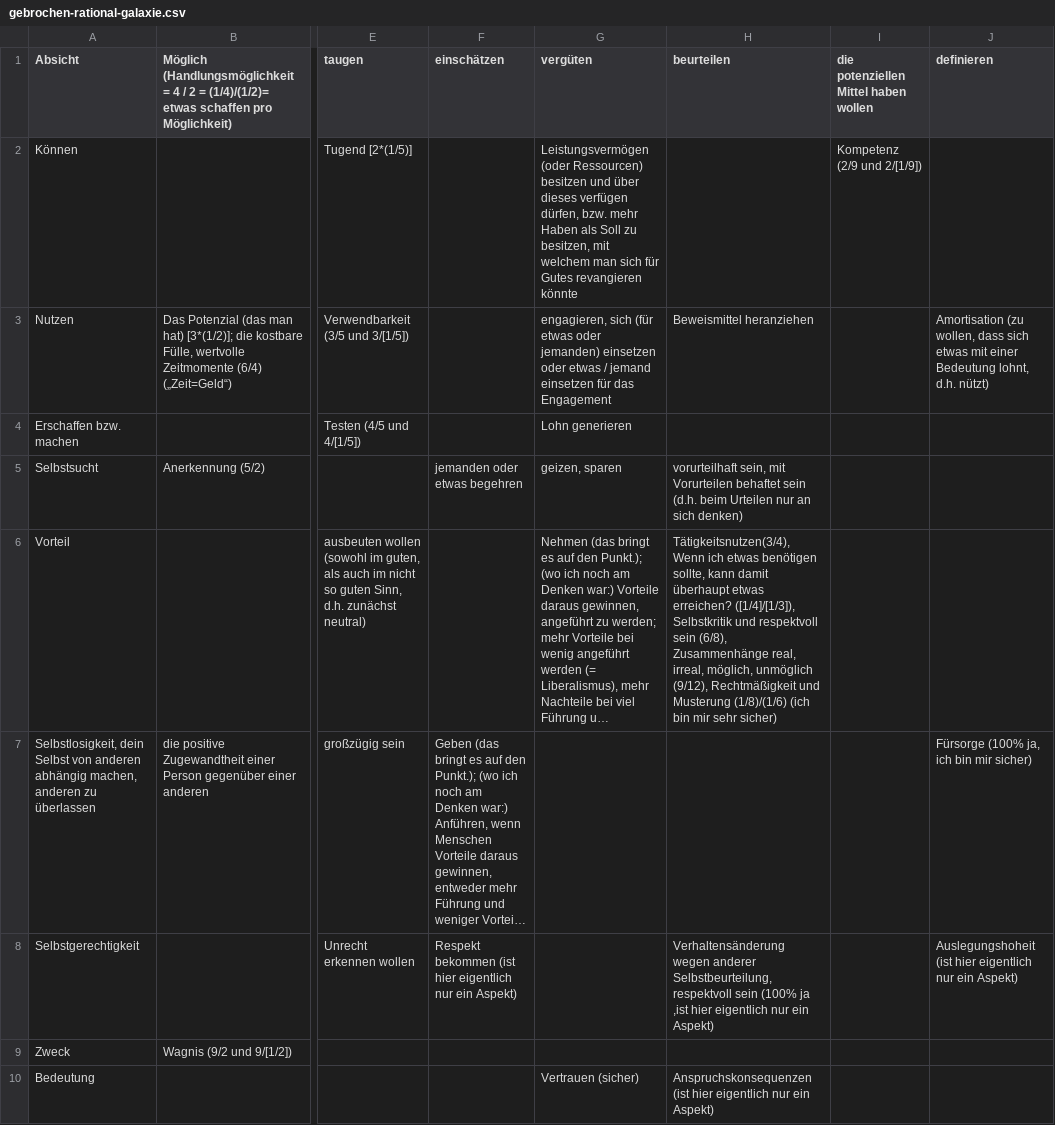
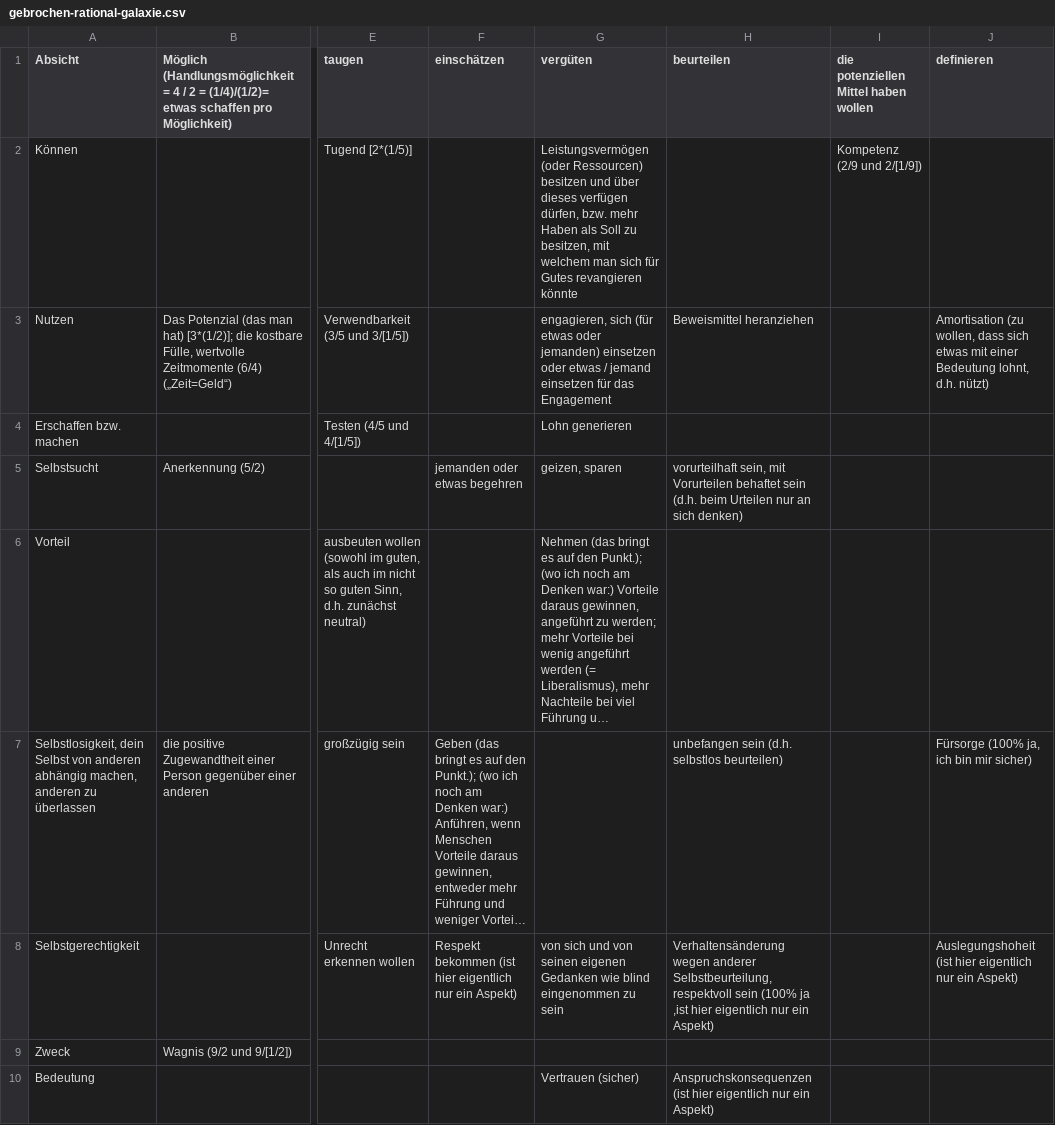
Before and after one commit to githubuser2000/reta-23-07-20, a CSV file: gebrochen-rational-galaxie.csv, drawn as a sheet; only a part is shown, gaps mark what is left out; long unchanged cells end in …; the diff names each change by its address in the sheet, - before the commit and + after, or states it on an @@ line.

Commit message:
7/8 imd 8/7 Galaxie

```diff
--- a/gebrochen-rational-galaxie.csv
+++ b/gebrochen-rational-galaxie.csv
-H6 (beurteilen): Tätigkeitsnutzen(3/4), Wenn ich etwas benötigen sollte, kann damit überhaupt etwas erreichen? ([1/4]/[1/3]), Selbstkritik und respektvoll sein (6/8), Zusammenhänge real, irreal, möglich, unmöglich (9/12), Rechtmäßigkeit und Musterung (1/8)/(1/6) (ich bin mir sehr sicher)
+H6 (beurteilen): (empty)
-H7 (beurteilen): (empty)
+H7 (beurteilen): unbefangen sein (d.h. selbstlos beurteilen)
-G8 (vergüten): (empty)
+G8 (vergüten): von sich und von seinen eigenen Gedanken wie blind eingenommen zu sein
```
